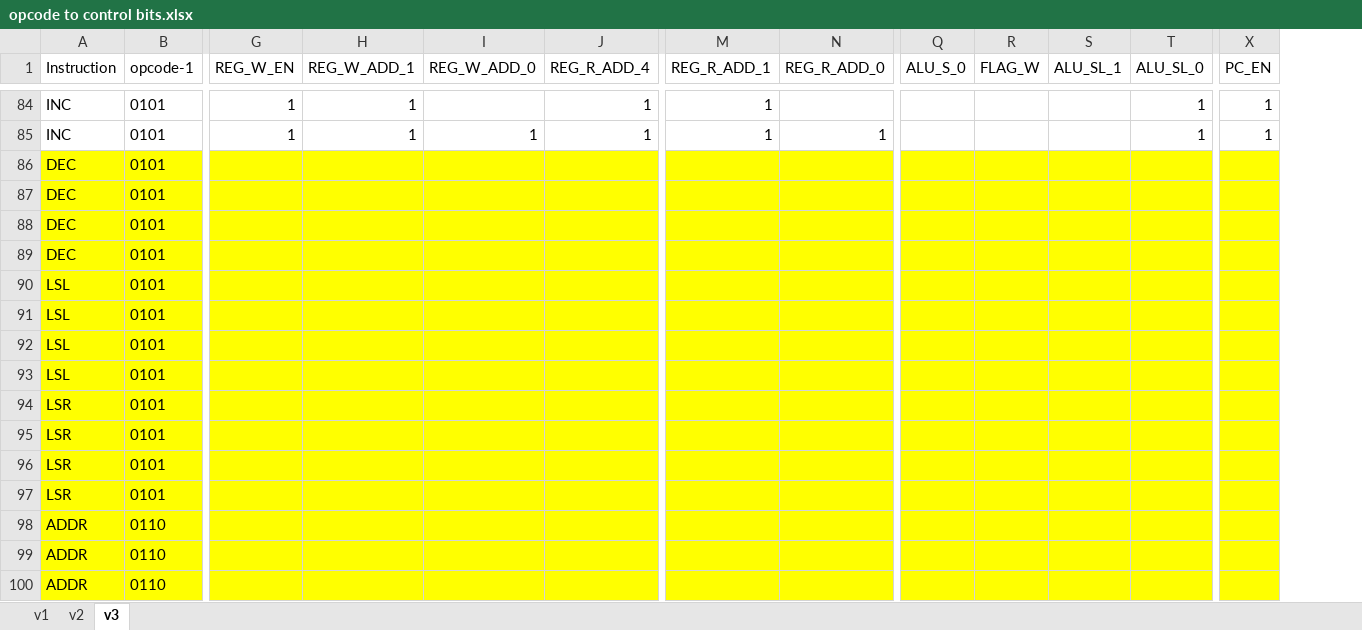
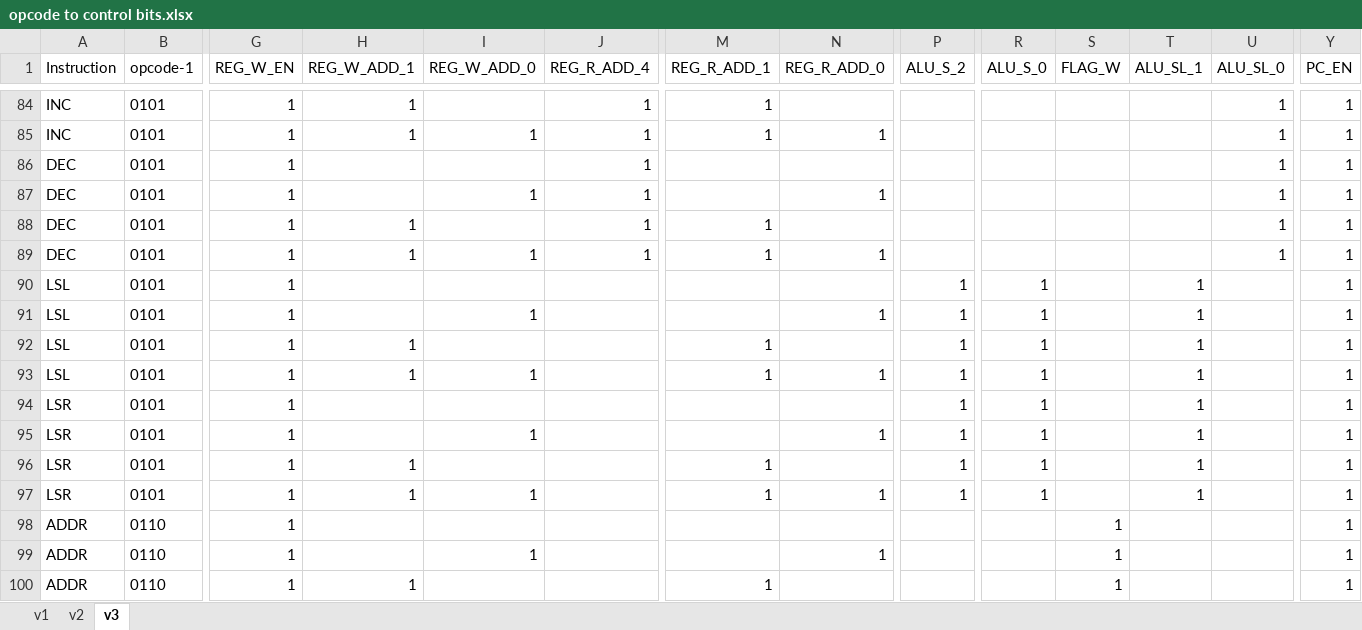
Before and after one commit to vsjain2004/SC8bCPU, an Excel workbook: opcode to control bits.xlsx, sheet v3, drawn as a sheet; only a part is shown, gaps mark what is left out; values as stored, in another font and other column widths than the file's, no borders; addresses are those after the commit; the diff covers the shown part only; the diff names each change by its address in the sheet, - before the commit and + after, or states it on an @@ line.

```diff
--- a/opcode to control bits.xlsx (sheet v3)
+++ b/opcode to control bits.xlsx (sheet v3)
+column P (ALU_S_2), rows 90-97: all 1
-A86:N100 fill: #FFFF00
+A86:N100 fill: none
-G86:G100 (REG_W_EN): (empty)
+G86:G100 (REG_W_EN): 1
-J86:J89 (REG_R_ADD_4): (empty)
+J86:J89 (REG_R_ADD_4): 1
-R86:Y100 fill: #FFFF00
+R86:Y100 fill: none
-U86:U89 (ALU_SL_0): (empty)
+U86:U89 (ALU_SL_0): 1
-Y86:Y100 (PC_EN): (empty)
+Y86:Y100 (PC_EN): 1
-I87 (REG_W_ADD_0): (empty)
+I87 (REG_W_ADD_0): 1
-N87 (REG_R_ADD_0): (empty)
+N87 (REG_R_ADD_0): 1
-H88:H89 (REG_W_ADD_1): (empty)
+H88:H89 (REG_W_ADD_1): 1
-M88:M89 (REG_R_ADD_1): (empty)
+M88:M89 (REG_R_ADD_1): 1
-I89 (REG_W_ADD_0): (empty)
+I89 (REG_W_ADD_0): 1
-N89 (REG_R_ADD_0): (empty)
+N89 (REG_R_ADD_0): 1
-R90:R97 (ALU_S_0): (empty)
+R90:R97 (ALU_S_0): 1
-T90:T97 (ALU_SL_1): (empty)
+T90:T97 (ALU_SL_1): 1
-I91 (REG_W_ADD_0): (empty)
+I91 (REG_W_ADD_0): 1
-N91 (REG_R_ADD_0): (empty)
+N91 (REG_R_ADD_0): 1
-H92:H93 (REG_W_ADD_1): (empty)
+H92:H93 (REG_W_ADD_1): 1
-M92:M93 (REG_R_ADD_1): (empty)
+M92:M93 (REG_R_ADD_1): 1
-I93 (REG_W_ADD_0): (empty)
+I93 (REG_W_ADD_0): 1
-N93 (REG_R_ADD_0): (empty)
+N93 (REG_R_ADD_0): 1
-I95 (REG_W_ADD_0): (empty)
+I95 (REG_W_ADD_0): 1
-N95 (REG_R_ADD_0): (empty)
+N95 (REG_R_ADD_0): 1
-H96:H97 (REG_W_ADD_1): (empty)
+H96:H97 (REG_W_ADD_1): 1
-M96:M97 (REG_R_ADD_1): (empty)
+M96:M97 (REG_R_ADD_1): 1
-I97 (REG_W_ADD_0): (empty)
+I97 (REG_W_ADD_0): 1
-N97 (REG_R_ADD_0): (empty)
+N97 (REG_R_ADD_0): 1
-S98:S100 (FLAG_W): (empty)
+S98:S100 (FLAG_W): 1
-I99 (REG_W_ADD_0): (empty)
+I99 (REG_W_ADD_0): 1
-N99 (REG_R_ADD_0): (empty)
+N99 (REG_R_ADD_0): 1
-H100 (REG_W_ADD_1): (empty)
+H100 (REG_W_ADD_1): 1
-M100 (REG_R_ADD_1): (empty)
+M100 (REG_R_ADD_1): 1
```
Also changed, not shown: 1 added row, 1 removed row, 306 edited cells and cell formats elsewhere in this sheet, 4 other files.
